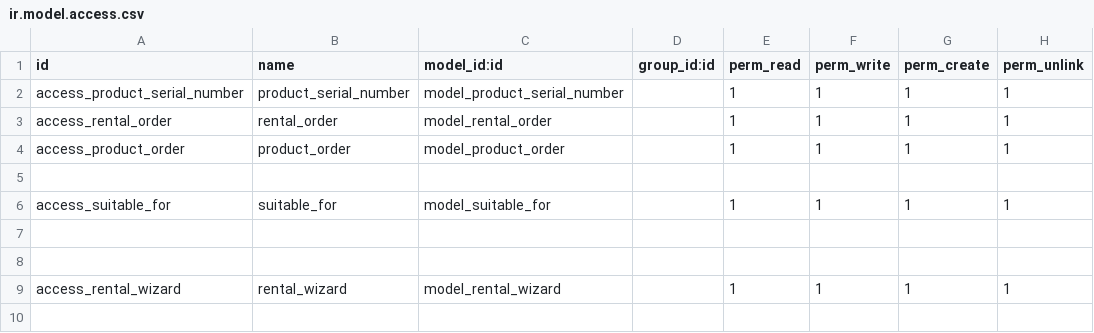
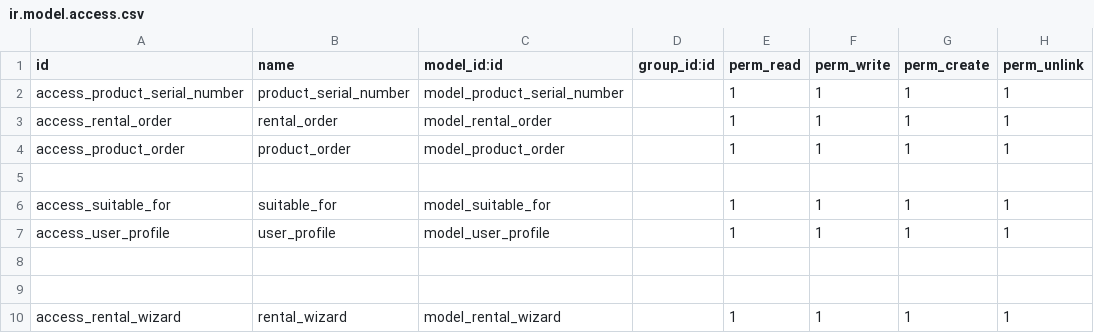
Before and after one commit to pprince97/odoo_traing_2026_candidroot, a CSV file: rental_management_sankit/security/ir.model.access.csv, drawn as a sheet; the diff names each change by its address in the sheet, - before the commit and + after, or states it on an @@ line.

Commit message:
Complete Rental Management

```diff
--- a/rental_management_sankit/security/ir.model.access.csv
+++ b/rental_management_sankit/security/ir.model.access.csv
+row 7: access_user_profile | user_profile | model_user_profile |  | 1 | 1 | 1 | 1
```
Also changed, not shown: 9 other files.
